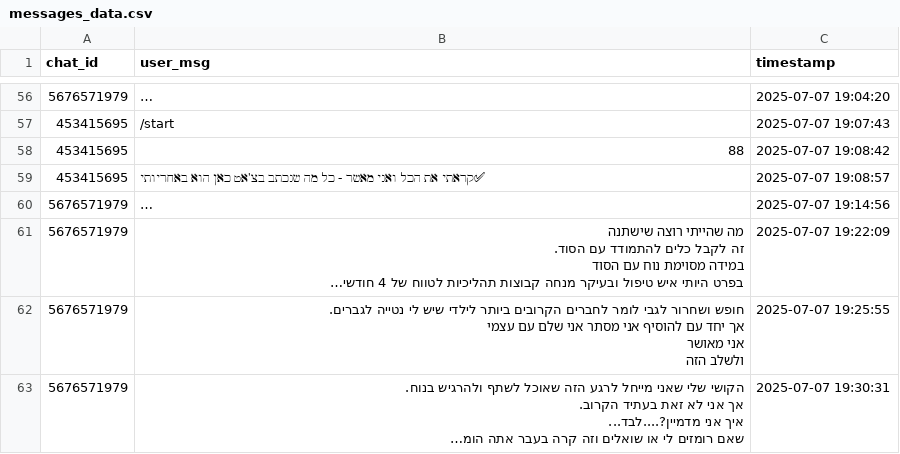
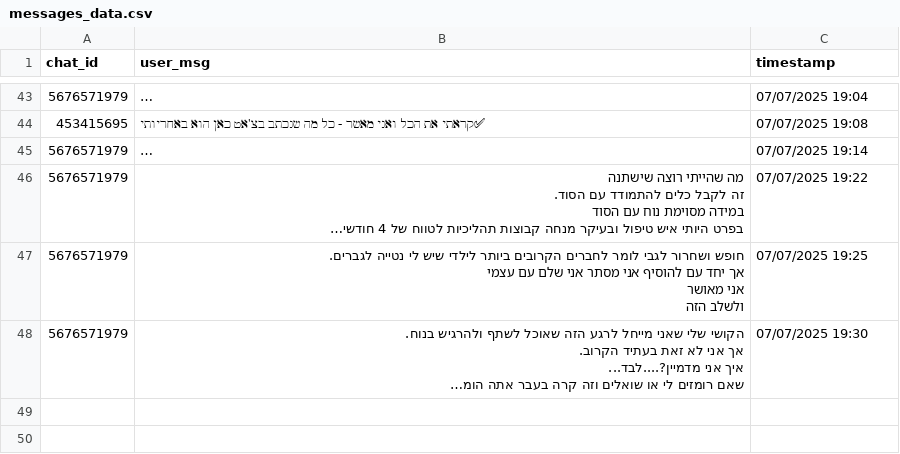
Before and after one commit to omer-studio/telegram-bot, a CSV file: messages_data.csv, drawn as a sheet; only a part is shown, gaps mark what is left out; long unchanged cells end in …; removed rows and columns are numbered as before the commit, all else as after; the diff covers the shown part only; the diff names each change by its address in the sheet, - before the commit and + after, or states it on an @@ line.

```diff
--- a/messages_data.csv
+++ b/messages_data.csv
-C43 (timestamp): 2025-07-07 19:04:20
+C43 (timestamp): 07/07/2025 19:04
-row 57: 453415695 | /start | 2025-07-07 19:07:43
-row 58: 453415695 | 88 | 2025-07-07 19:08:42
-C44 (timestamp): 2025-07-07 19:08:57
+C44 (timestamp): 07/07/2025 19:08
-C45 (timestamp): 2025-07-07 19:14:56
+C45 (timestamp): 07/07/2025 19:14
-C46 (timestamp): 2025-07-07 19:22:09
+C46 (timestamp): 07/07/2025 19:22
-C47 (timestamp): 2025-07-07 19:25:55
+C47 (timestamp): 07/07/2025 19:25
-C48 (timestamp): 2025-07-07 19:30:31
+C48 (timestamp): 07/07/2025 19:30
```
Also changed, not shown: 13 removed rows and 41 edited cells elsewhere in this file, 8 other files.
